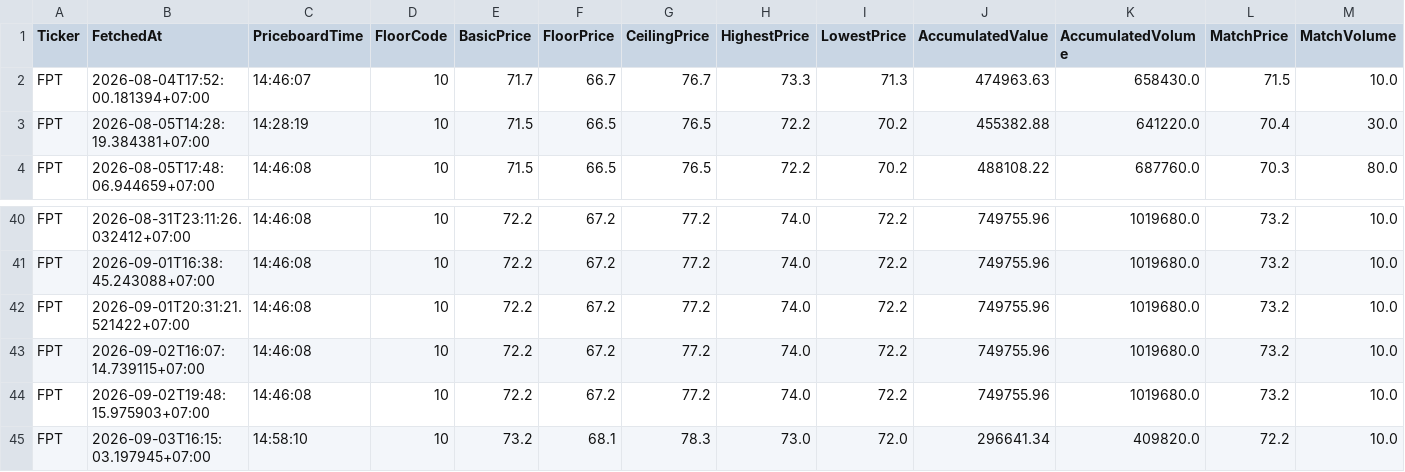
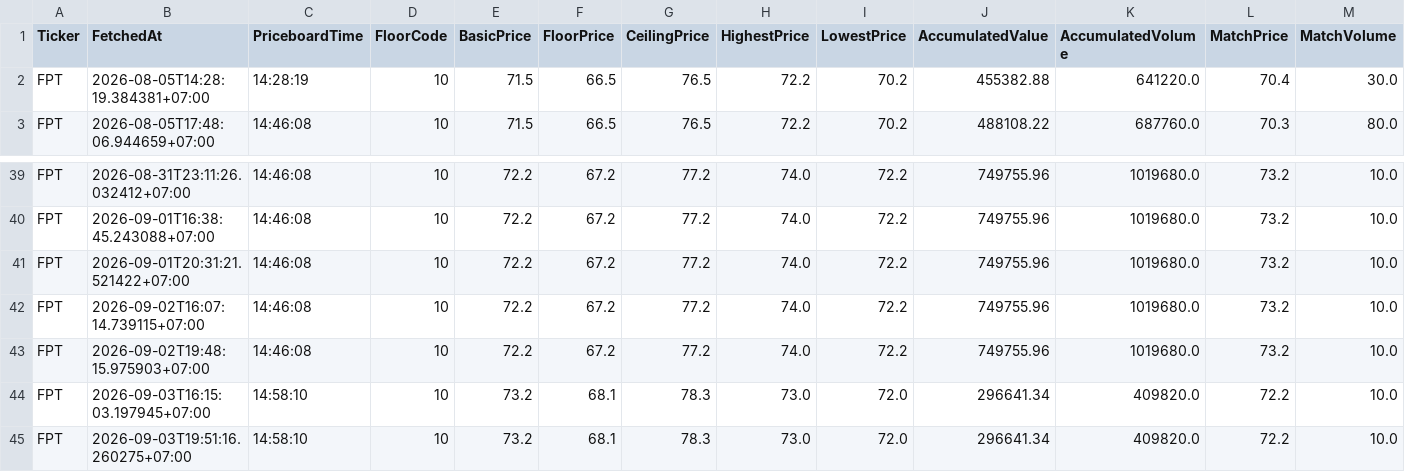
Before and after one commit to minhhai2209/investment-notebook, a CSV file: out/data/depth_snapshots/FPT_depth.csv, drawn as a sheet; only a part is shown, gaps mark what is left out; removed rows and columns are numbered as before the commit, all else as after; rows hold the shown columns only; the diff names each change by its address in the sheet, - before the commit and + after, or states it on an @@ line.

```diff
--- a/out/data/depth_snapshots/FPT_depth.csv
+++ b/out/data/depth_snapshots/FPT_depth.csv
-row 2: FPT | 2026-08-04T17:52:00.181394+07:00 | 14:46:07 | 10 | 71.7 | 66.7 | 76.7 | 73.3 | 71.3 | 474963.63 | 658430.0 | 71.5 | 10.0
+row 45: FPT | 2026-09-03T19:51:16.260275+07:00 | 14:58:10 | 10 | 73.2 | 68.1 | 78.3 | 73.0 | 72.0 | 296641.34 | 409820.0 | 72.2 | 10.0
```
Also changed, not shown: out/data/depth_snapshots/BID_depth.csv, out/data/depth_snapshots/MWG_depth.csv, 36 other files.
